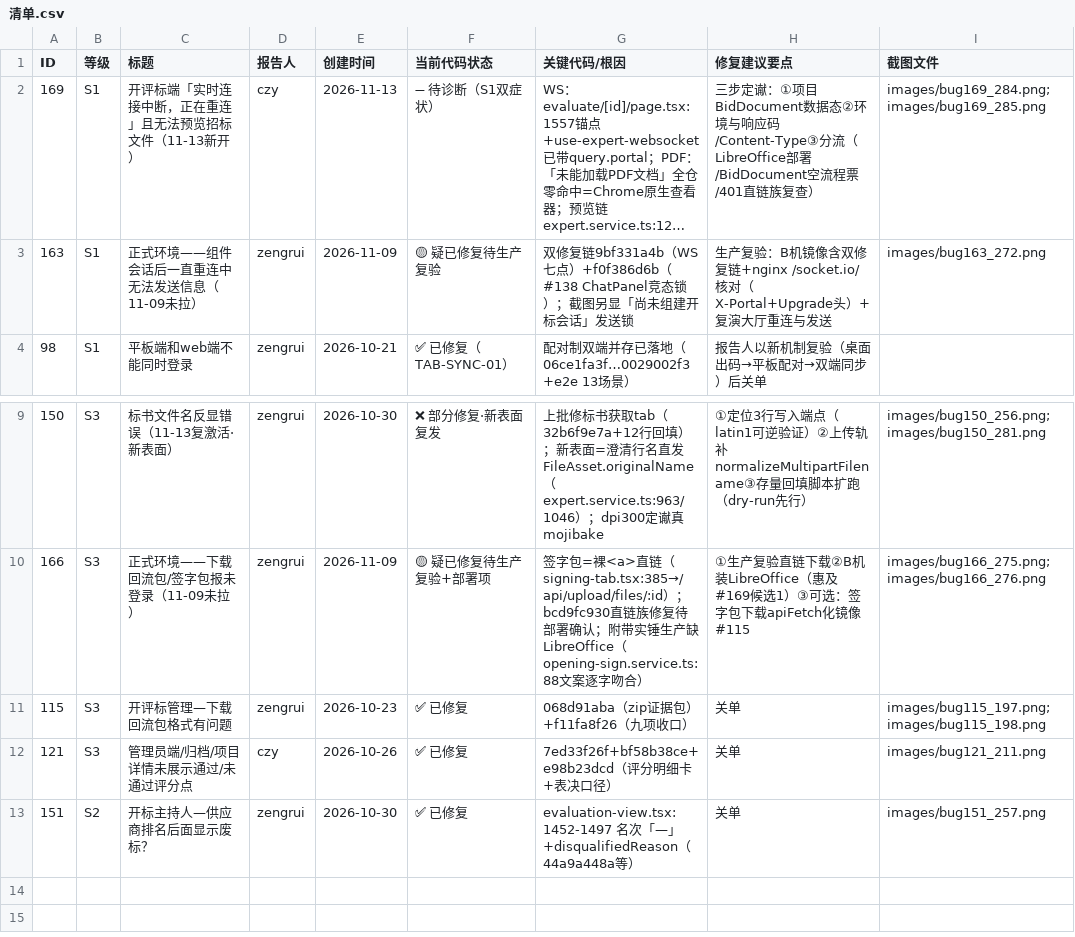
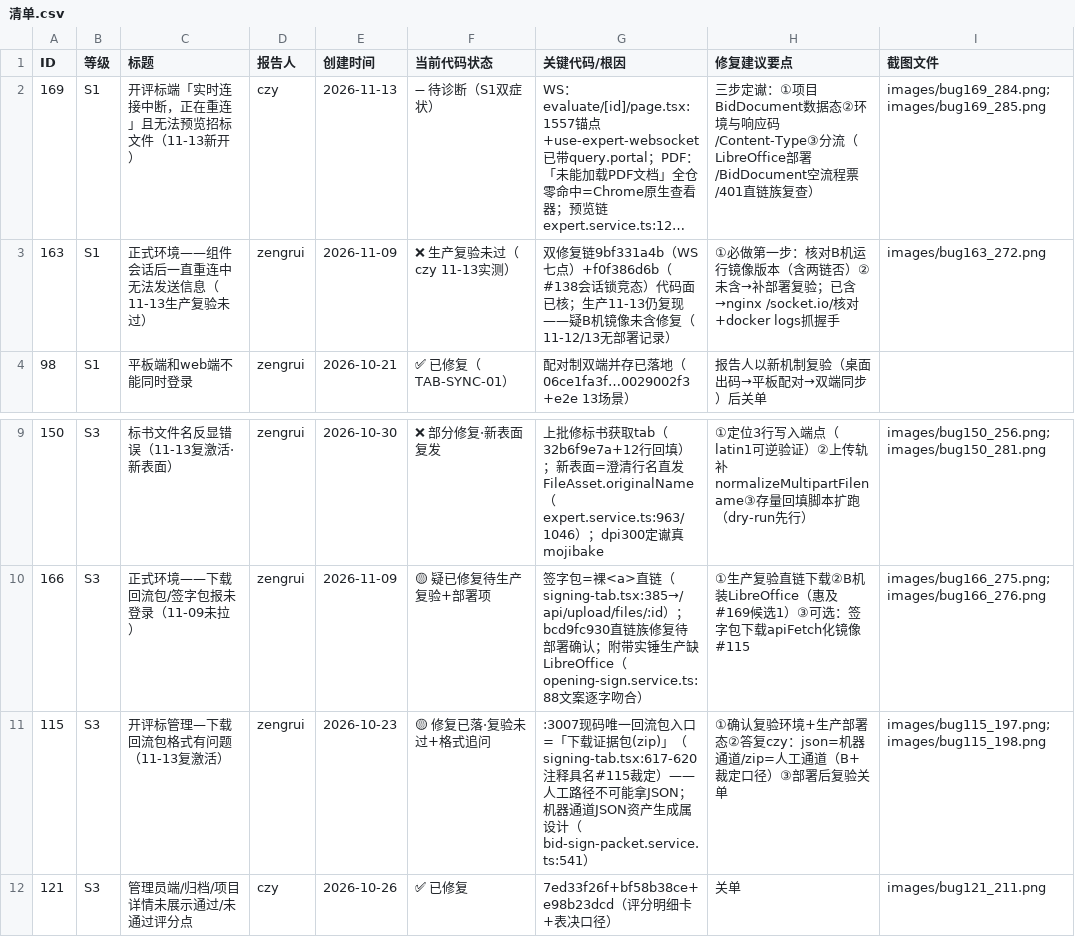
Before and after one commit to dinghaoly520/ERP, a CSV file: water-erp/docs/bugs/2026-11-16-yuanguoyu/清单.csv, drawn as a sheet; only a part is shown, gaps mark what is left out; the shorter side is filled out with more unchanged rows; long unchanged cells end in …; the diff names each change by its address in the sheet, - before the commit and + after, or states it on an @@ line.

```diff
--- a/water-erp/docs/bugs/2026-11-16-yuanguoyu/清单.csv
+++ b/water-erp/docs/bugs/2026-11-16-yuanguoyu/清单.csv
-C3 (标题): 正式环境——组件会话后一直重连中无法发送信息（11-09未拉）
+C3 (标题): 正式环境——组件会话后一直重连中无法发送信息（11-13生产复验未过）
-F3 (当前代码状态): 🟡 疑已修复待生产复验
+F3 (当前代码状态): ❌ 生产复验未过（czy 11-13实测）
-G3 (关键代码/根因): …）+f0f386d6b（#138 ChatPanel竞态锁）；截图另显「尚未组建开标会话」发送锁
+G3 (关键代码/根因): …）+f0f386d6b（#138会话锁竞态）代码面已核；生产11-13仍复现——疑B机镜像未含修复（11-12/13无部署记录）
-H3 (修复建议要点): 生产复验：B机镜像含双修复链+nginx /socket.io/核对（X-Portal+Upgrade头）+复演大厅重连与发送
+H3 (修复建议要点): ①必做第一步：核对B机运行镜像版本（含两链否）②未含→补部署复验；已含→nginx /socket.io/核对+docker logs抓握手
-C11 (标题): 开评标管理—下载回流包格式有问题
+C11 (标题): 开评标管理—下载回流包格式有问题（11-13复激活）
-F11 (当前代码状态): ✅ 已修复
+F11 (当前代码状态): 🟡 修复已落·复验未过+格式追问
-G11 (关键代码/根因): 068d91aba（zip证据包）+f11fa8f26（九项收口）
+G11 (关键代码/根因): :3007现码唯一回流包入口=「下载证据包(zip)」（signing-tab.tsx:617-620注释具名#115裁定）——人工路径不可能拿JSON；机器通道JSON资产生成属设计（bid-sign-packet.service.ts:541）
-H11 (修复建议要点): 关单
+H11 (修复建议要点): ①确认复验环境+生产部署态②答复czy：json=机器通道/zip=人工通道（B+裁定口径）③部署后复验关单
```
Also changed, not shown: water-erp/docs/bugs/2026-11-16-dinghao/清单.csv, 5 other files.
